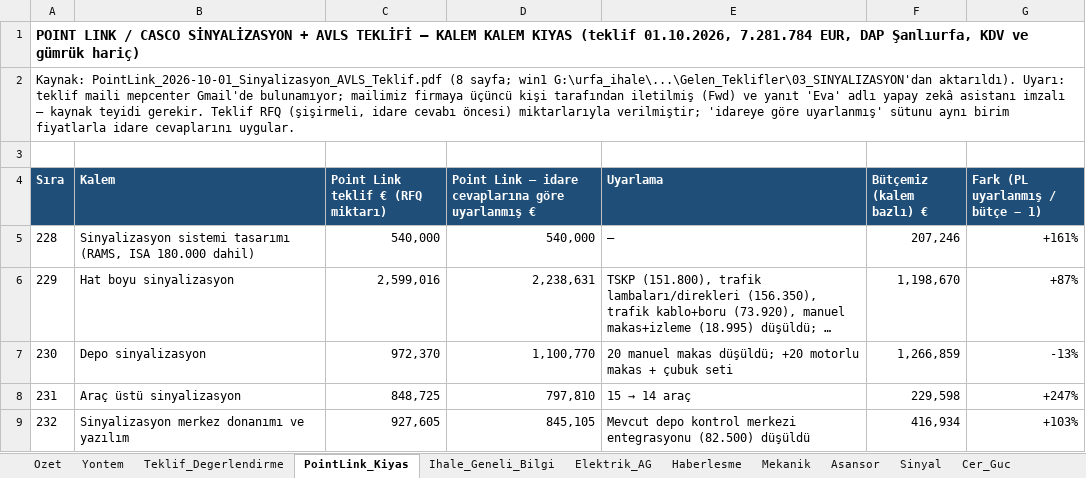
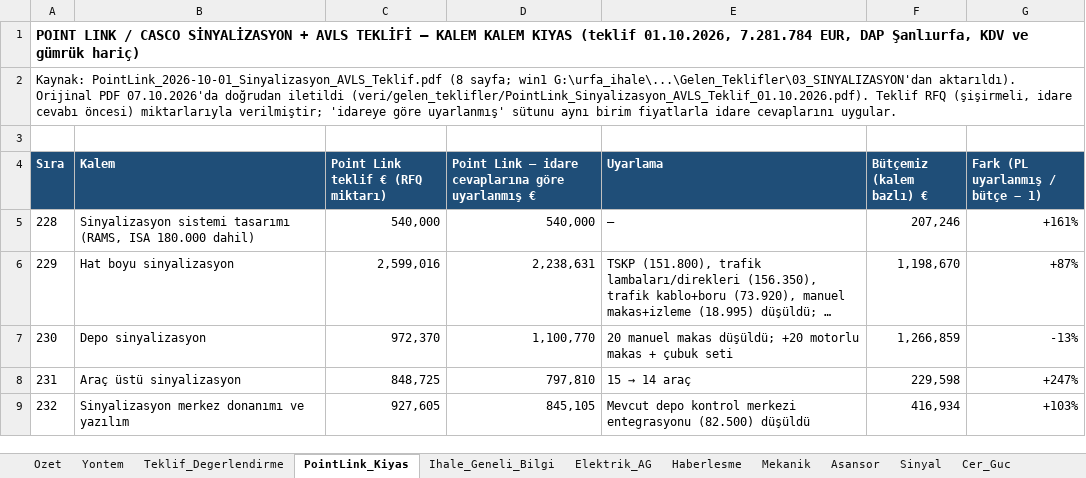
Before and after one commit to serhatcelik07-creator/rep12, an Excel workbook: butce/URF_1Etap_MEP_Butce_2026-10-06.xlsx, sheet PointLink_Kiyas, drawn as a sheet; only a part is shown; long unchanged cells end in …; values as stored, in another font and other column widths than the file's, no borders; the diff names each change by its address in the sheet, - before the commit and + after, or states it on an @@ line.

```diff
--- a/butce/URF_1Etap_MEP_Butce_2026-10-06.xlsx (sheet PointLink_Kiyas)
+++ b/butce/URF_1Etap_MEP_Butce_2026-10-06.xlsx (sheet PointLink_Kiyas)
-A2 (Sıra): …G:\urfa_ihale\...\Gelen_Teklifler\03_SINYALIZASYON'dan aktarıldı). Uyarı: teklif maili mepcenter Gmail'de bulunamıyor; mailimiz firmaya üçüncü kişi tarafından iletilmiş (Fwd) ve yanıt 'Eva' adlı yapay zekâ asistanı imzalı – kaynak teyidi gerekir. Teklif RFQ…
+A2 (Sıra): …G:\urfa_ihale\...\Gelen_Teklifler\03_SINYALIZASYON'dan aktarıldı). Orijinal PDF 07.10.2026'da doğrudan iletildi (veri/gelen_teklifler/PointLink_Sinyalizasyon_AVLS_Teklif_01.10.2026.pdf). Teklif RFQ…
```
Also changed, not shown: charts or pictures, 2 other files.
